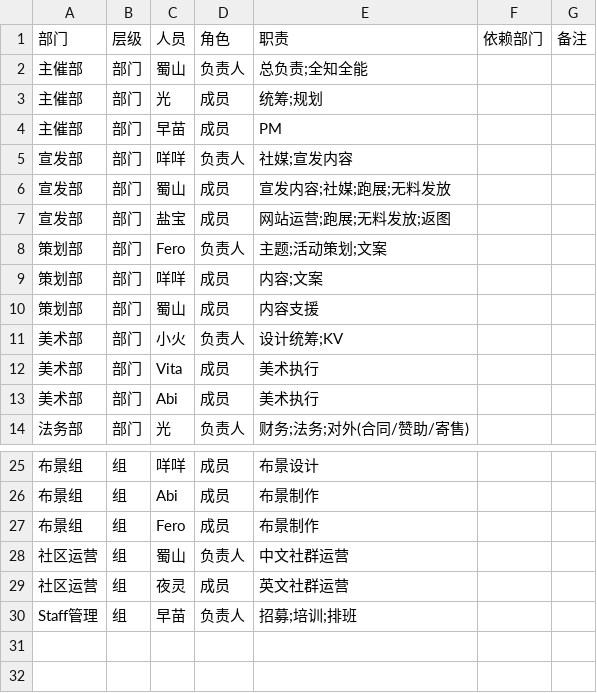
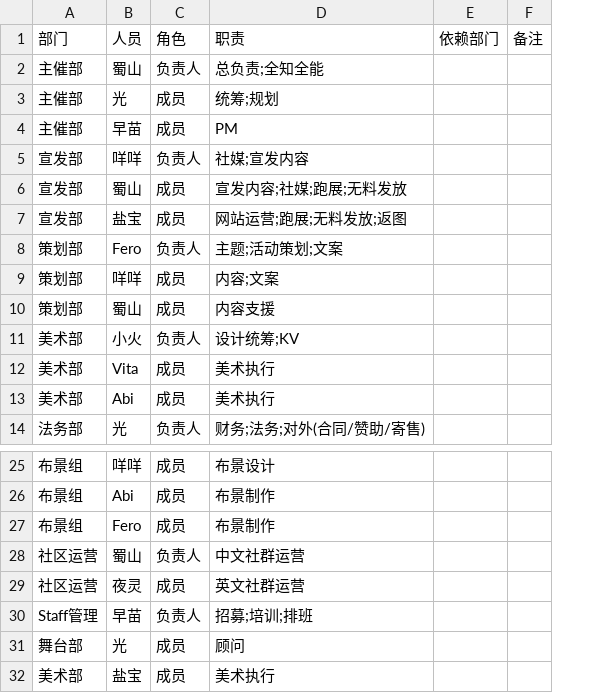
Before and after one commit to nanicastudio/Homepage, a CSV file: sfba2/data.csv, drawn as a sheet; only a part is shown, gaps mark what is left out; removed rows and columns are numbered as before the commit, all else as after; the diff names each change by its address in the sheet, - before the commit and + after, or states it on an @@ line.

```diff
--- a/sfba2/data.csv
+++ b/sfba2/data.csv
-column B, rows 1-14: 层级 | 部门 | 部门 | 部门 | 部门 | 部门 | 部门 | 部门 | 部门 | 部门 | 部门 | 部门 | 部门 | 部门; rows 25-30: all 组
+row 31: 舞台部 | 光 | 成员 | 顾问
+row 32: 美术部 | 盐宝 | 成员 | 美术执行
```
Also changed, not shown: sfba2/tasks.csv.
